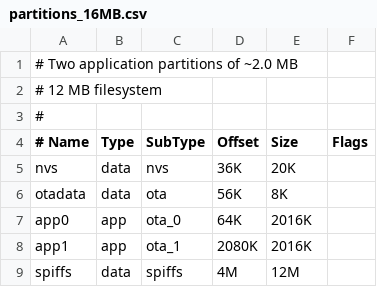
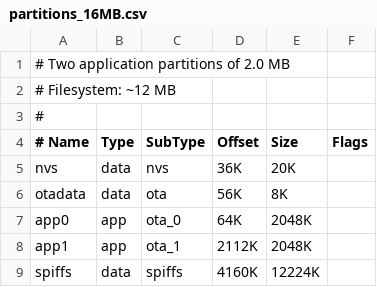
Before and after one commit to jgoldwein/openHASP, a CSV file: user_setups/esp32/partitions_16MB.csv, drawn as a sheet.

Commit message:
Align partition boundaries on 64 kB

```diff
--- a/user_setups/esp32/partitions_16MB.csv
+++ b/user_setups/esp32/partitions_16MB.csv
@@ -1,3 +1,3 @@
-# Two application partitions of ~2.0 MB
-# 12 MB filesystem
+# Two application partitions of 2.0 MB
+# Filesystem: ~12 MB
 #
@@ -6,4 +6,4 @@ nvs,      data, nvs,     36K,   20K,
 otadata,  data, ota,     56K,   8K,
-app0,     app,  ota_0,   64K,   2016K,
-app1,     app,  ota_1,   2080K, 2016K,
-spiffs,   data, spiffs,  4M,    12M,
+app0,     app,  ota_0,   64K,   2048K,
+app1,     app,  ota_1,   2112K, 2048K,
+spiffs,   data, spiffs,  4160K, 12224K,
```
Also changed, not shown: user_setups/esp32/partitions_32MB.csv, user_setups/esp32/partitions_8MB.csv.
